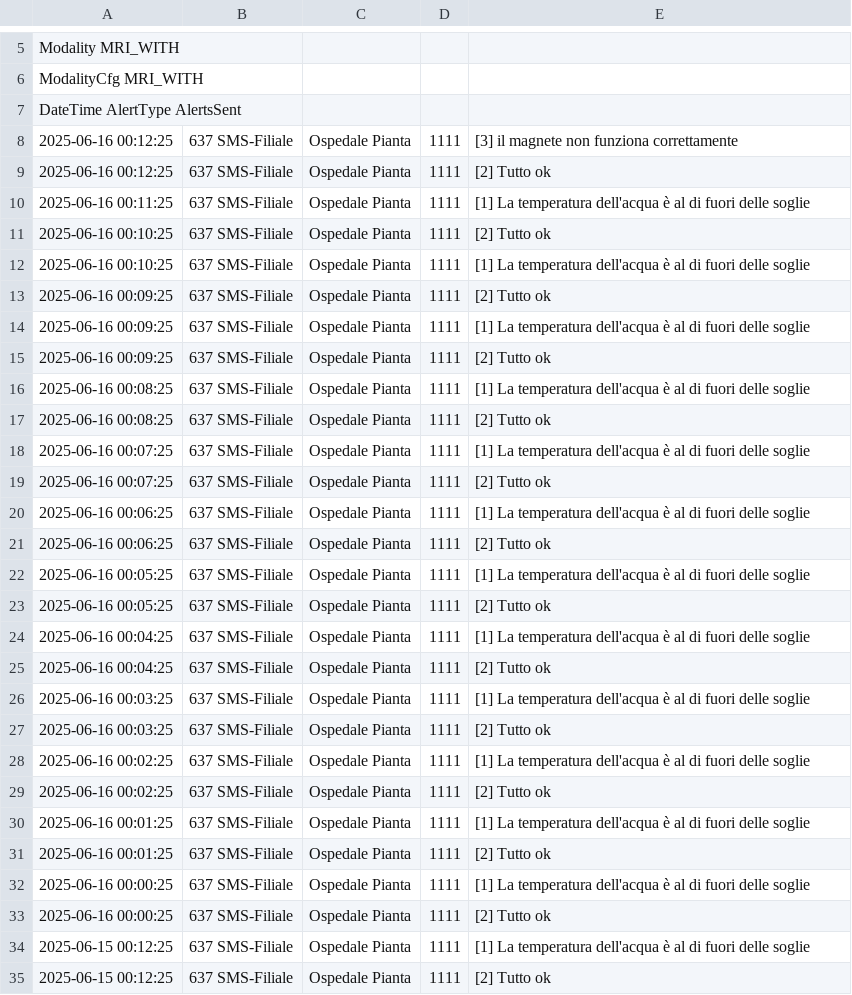
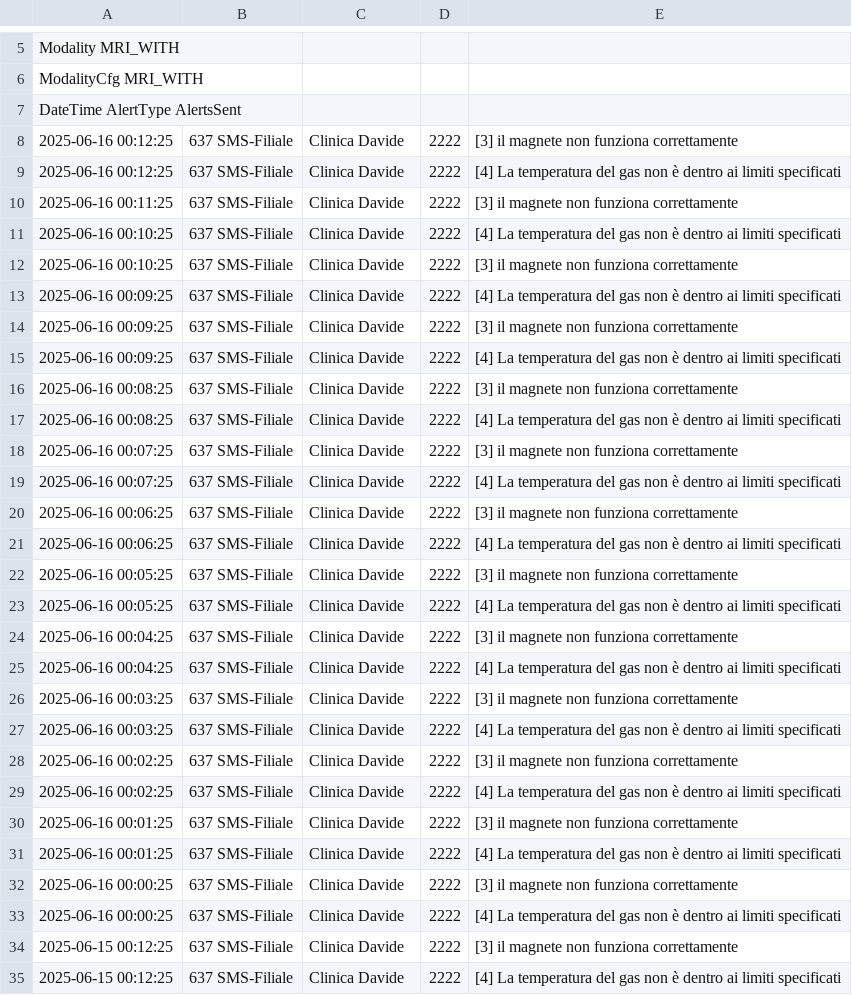
Before and after one commit to Davide5214/Dummy_for_Raw, a CSV file: files/54321-data.csv, drawn as a sheet; only a part is shown, gaps mark what is left out; the diff covers the shown part only.

Commit message:
Update 54321-data.csv

```diff
--- a/files/54321-data.csv
+++ b/files/54321-data.csv
@@ -7,29 +7,29 @@ ModalityCfg  MRI_WITH
 DateTime  AlertType  AlertsSent
-2025-06-16 00:12:25,637  SMS-Filiale, Ospedale Pianta, 1111, [3] il magnete non funziona correttamente
-2025-06-16 00:12:25,637  SMS-Filiale, Ospedale Pianta, 1111, [2] Tutto ok
-2025-06-16 00:11:25,637  SMS-Filiale, Ospedale Pianta, 1111, [1] La temperatura dell'acqua è al di fuori delle soglie
-2025-06-16 00:10:25,637  SMS-Filiale, Ospedale Pianta, 1111, [2] Tutto ok
-2025-06-16 00:10:25,637  SMS-Filiale, Ospedale Pianta, 1111, [1] La temperatura dell'acqua è al di fuori delle soglie
-2025-06-16 00:09:25,637  SMS-Filiale, Ospedale Pianta, 1111, [2] Tutto ok
-2025-06-16 00:09:25,637  SMS-Filiale, Ospedale Pianta, 1111, [1] La temperatura dell'acqua è al di fuori delle soglie
-2025-06-16 00:09:25,637  SMS-Filiale, Ospedale Pianta, 1111, [2] Tutto ok
-2025-06-16 00:08:25,637  SMS-Filiale, Ospedale Pianta, 1111, [1] La temperatura dell'acqua è al di fuori delle soglie
-2025-06-16 00:08:25,637  SMS-Filiale, Ospedale Pianta, 1111, [2] Tutto ok
-2025-06-16 00:07:25,637  SMS-Filiale, Ospedale Pianta, 1111, [1] La temperatura dell'acqua è al di fuori delle soglie
-2025-06-16 00:07:25,637  SMS-Filiale, Ospedale Pianta, 1111, [2] Tutto ok
-2025-06-16 00:06:25,637  SMS-Filiale, Ospedale Pianta, 1111, [1] La temperatura dell'acqua è al di fuori delle soglie
-2025-06-16 00:06:25,637  SMS-Filiale, Ospedale Pianta, 1111, [2] Tutto ok
-2025-06-16 00:05:25,637  SMS-Filiale, Ospedale Pianta, 1111, [1] La temperatura dell'acqua è al di fuori delle soglie
-2025-06-16 00:05:25,637  SMS-Filiale, Ospedale Pianta, 1111, [2] Tutto ok
-2025-06-16 00:04:25,637  SMS-Filiale, Ospedale Pianta, 1111, [1] La temperatura dell'acqua è al di fuori delle soglie
-2025-06-16 00:04:25,637  SMS-Filiale, Ospedale Pianta, 1111, [2] Tutto ok
-2025-06-16 00:03:25,637  SMS-Filiale, Ospedale Pianta, 1111, [1] La temperatura dell'acqua è al di fuori delle soglie
-2025-06-16 00:03:25,637  SMS-Filiale, Ospedale Pianta, 1111, [2] Tutto ok
-2025-06-16 00:02:25,637  SMS-Filiale, Ospedale Pianta, 1111, [1] La temperatura dell'acqua è al di fuori delle soglie
-2025-06-16 00:02:25,637  SMS-Filiale, Ospedale Pianta, 1111, [2] Tutto ok
-2025-06-16 00:01:25,637  SMS-Filiale, Ospedale Pianta, 1111, [1] La temperatura dell'acqua è al di fuori delle soglie
-2025-06-16 00:01:25,637  SMS-Filiale, Ospedale Pianta, 1111, [2] Tutto ok
-2025-06-16 00:00:25,637  SMS-Filiale, Ospedale Pianta, 1111, [1] La temperatura dell'acqua è al di fuori delle soglie
-2025-06-16 00:00:25,637  SMS-Filiale, Ospedale Pianta, 1111, [2] Tutto ok
-2025-06-15 00:12:25,637  SMS-Filiale, Ospedale Pianta, 1111, [1] La temperatura dell'acqua è al di fuori delle soglie
-2025-06-15 00:12:25,637  SMS-Filiale, Ospedale Pianta, 1111, [2] Tutto ok
+2025-06-16 00:12:25,637  SMS-Filiale, Clinica Davide, 2222, [3] il magnete non funziona correttamente
+2025-06-16 00:12:25,637  SMS-Filiale, Clinica Davide, 2222, [4] La temperatura del gas non è dentro ai limiti specificati
+2025-06-16 00:11:25,637  SMS-Filiale, Clinica Davide, 2222, [3] il magnete non funziona correttamente
+2025-06-16 00:10:25,637  SMS-Filiale, Clinica Davide, 2222, [4] La temperatura del gas non è dentro ai limiti specificati
+2025-06-16 00:10:25,637  SMS-Filiale, Clinica Davide, 2222, [3] il magnete non funziona correttamente
+2025-06-16 00:09:25,637  SMS-Filiale, Clinica Davide, 2222, [4] La temperatura del gas non è dentro ai limiti specificati
+2025-06-16 00:09:25,637  SMS-Filiale, Clinica Davide, 2222, [3] il magnete non funziona correttamente
+2025-06-16 00:09:25,637  SMS-Filiale, Clinica Davide, 2222, [4] La temperatura del gas non è dentro ai limiti specificati
+2025-06-16 00:08:25,637  SMS-Filiale, Clinica Davide, 2222, [3] il magnete non funziona correttamente
+2025-06-16 00:08:25,637  SMS-Filiale, Clinica Davide, 2222, [4] La temperatura del gas non è dentro ai limiti specificati
+2025-06-16 00:07:25,637  SMS-Filiale, Clinica Davide, 2222, [3] il magnete non funziona correttamente
+2025-06-16 00:07:25,637  SMS-Filiale, Clinica Davide, 2222, [4] La temperatura del gas non è dentro ai limiti specificati
+2025-06-16 00:06:25,637  SMS-Filiale, Clinica Davide, 2222, [3] il magnete non funziona correttamente
+2025-06-16 00:06:25,637  SMS-Filiale, Clinica Davide, 2222, [4] La temperatura del gas non è dentro ai limiti specificati
+2025-06-16 00:05:25,637  SMS-Filiale, Clinica Davide, 2222, [3] il magnete non funziona correttamente
+2025-06-16 00:05:25,637  SMS-Filiale, Clinica Davide, 2222, [4] La temperatura del gas non è dentro ai limiti specificati
+2025-06-16 00:04:25,637  SMS-Filiale, Clinica Davide, 2222, [3] il magnete non funziona correttamente
+2025-06-16 00:04:25,637  SMS-Filiale, Clinica Davide, 2222, [4] La temperatura del gas non è dentro ai limiti specificati
+2025-06-16 00:03:25,637  SMS-Filiale, Clinica Davide, 2222, [3] il magnete non funziona correttamente
+2025-06-16 00:03:25,637  SMS-Filiale, Clinica Davide, 2222, [4] La temperatura del gas non è dentro ai limiti specificati
+2025-06-16 00:02:25,637  SMS-Filiale, Clinica Davide, 2222, [3] il magnete non funziona correttamente
+2025-06-16 00:02:25,637  SMS-Filiale, Clinica Davide, 2222, [4] La temperatura del gas non è dentro ai limiti specificati
+2025-06-16 00:01:25,637  SMS-Filiale, Clinica Davide, 2222, [3] il magnete non funziona correttamente
+2025-06-16 00:01:25,637  SMS-Filiale, Clinica Davide, 2222, [4] La temperatura del gas non è dentro ai limiti specificati
+2025-06-16 00:00:25,637  SMS-Filiale, Clinica Davide, 2222, [3] il magnete non funziona correttamente
+2025-06-16 00:00:25,637  SMS-Filiale, Clinica Davide, 2222, [4] La temperatura del gas non è dentro ai limiti specificati
+2025-06-15 00:12:25,637  SMS-Filiale, Clinica Davide, 2222, [3] il magnete non funziona correttamente
+2025-06-15 00:12:25,637  SMS-Filiale, Clinica Davide, 2222, [4] La temperatura del gas non è dentro ai limiti specificati
```
Also changed, not shown: 5 edited cells elsewhere in this file.
